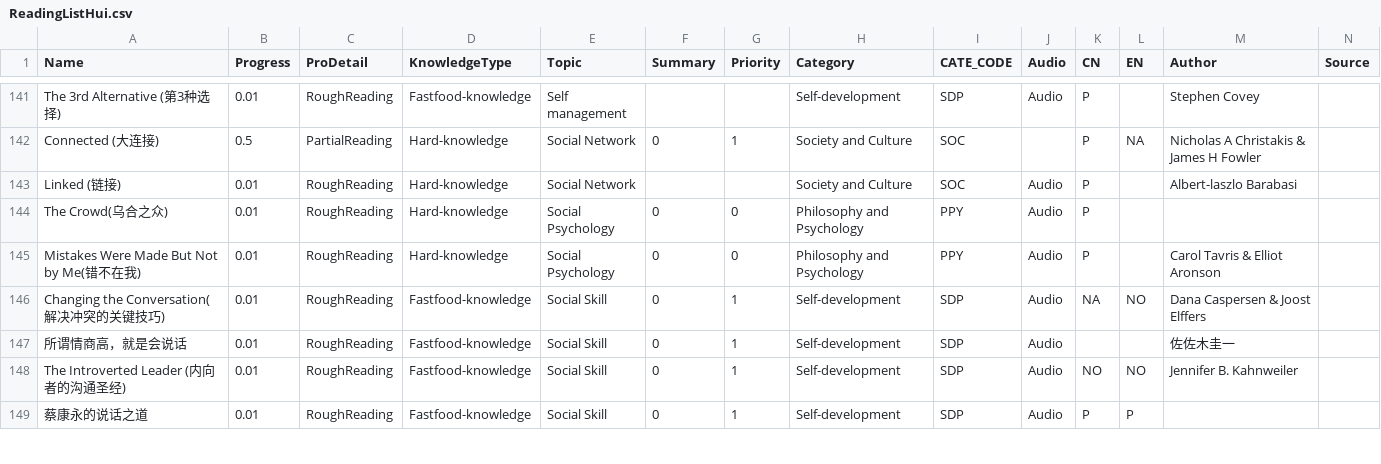
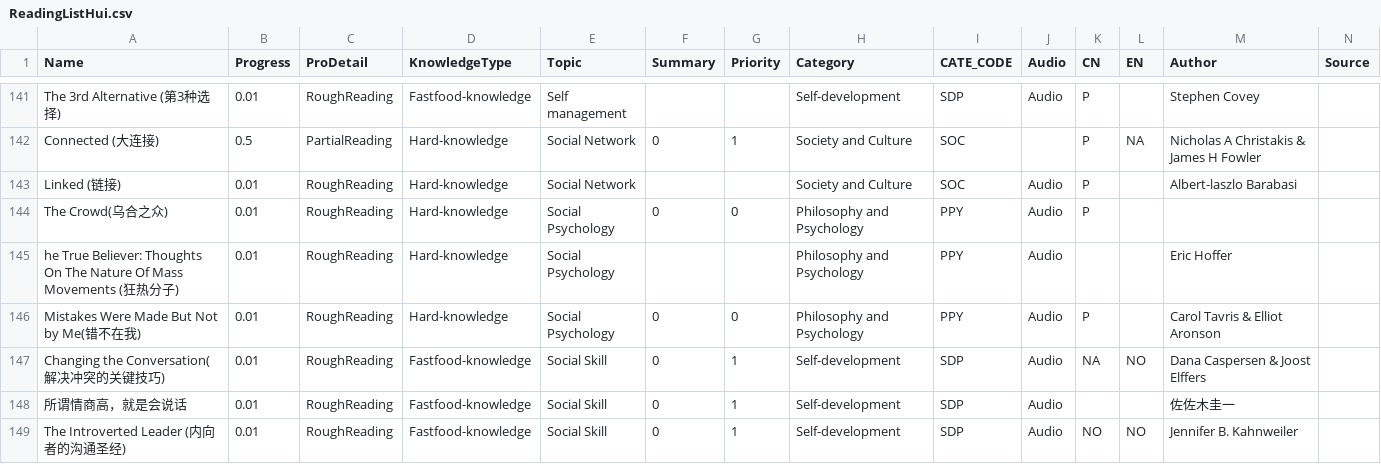
Before and after one commit to happyrabbit/hui1987.com, a CSV file: 1_KnowledgeStructure/RawData/ReadingListHui.csv, drawn as a sheet; only a part is shown, gaps mark what is left out; the shorter side is filled out with more unchanged rows.

Commit message:
The true believer

```diff
--- a/1_KnowledgeStructure/RawData/ReadingListHui.csv
+++ b/1_KnowledgeStructure/RawData/ReadingListHui.csv
@@ -144,2 +144,3 @@ Linked (链接),0.01,RoughReading,Hard-knowledge,Social Network,,,Society and Cu
 The Crowd(乌合之众),0.01,RoughReading,Hard-knowledge,Social Psychology,0,0,Philosophy and Psychology,PPY,Audio,P,,,
+he True Believer: Thoughts On The Nature Of Mass Movements (狂热分子),0.01,RoughReading,Hard-knowledge,Social Psychology,,,Philosophy and Psychology,PPY,Audio,,,Eric Hoffer,
 Mistakes Were Made But Not by Me(错不在我),0.01,RoughReading,Hard-knowledge,Social Psychology,0,0,Philosophy and Psychology,PPY,Audio,P,,Carol Tavris & Elliot Aronson,
```
Also changed, not shown: 28 other files.
